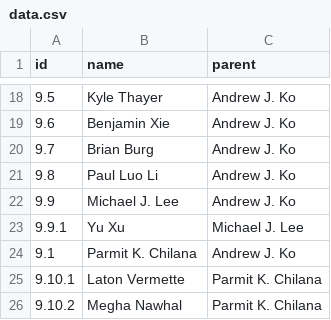
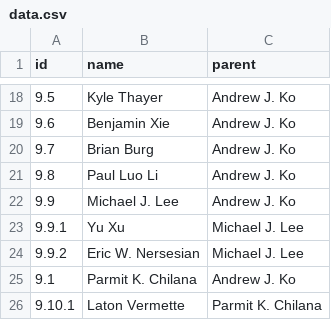
Before and after one commit to fredhohman/brad-myers-advisee-tree, a CSV file: data.csv, drawn as a sheet; only a part is shown, gaps mark what is left out; the shorter side is filled out with more unchanged rows; the diff names each change by its address in the sheet, - before the commit and + after, or states it on an @@ line.

```diff
--- a/data.csv
+++ b/data.csv
+row 24: 9.9.2 | Eric W. Nersesian | Michael J. Lee
```
Also changed, not shown: 2 other files.
